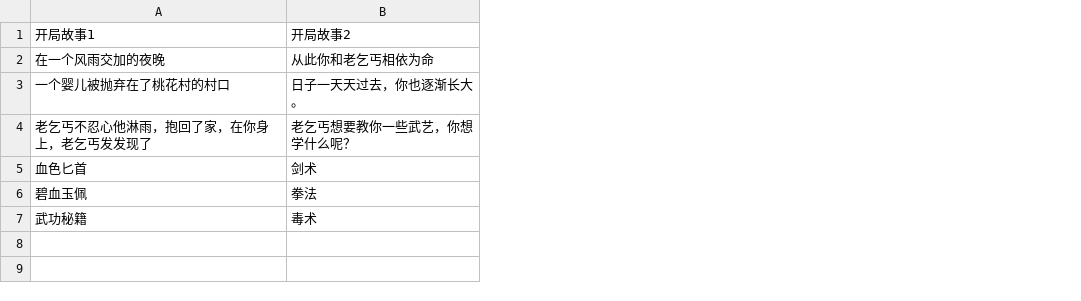
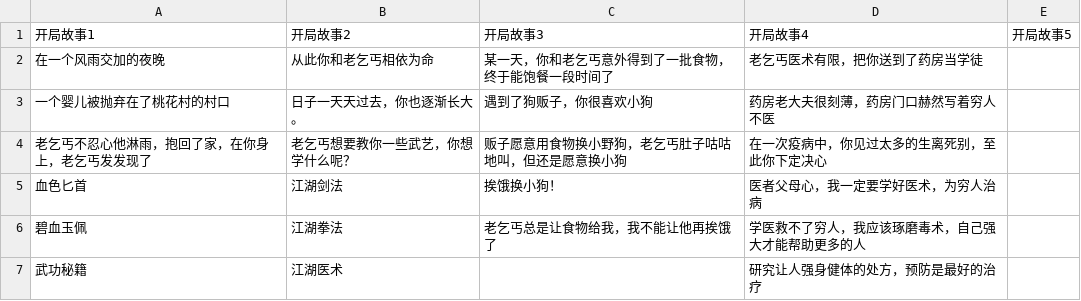
Before and after one commit to jah0m/CardGame, a CSV file: Assets/res/游戏剧情.csv, drawn as a sheet; the diff names each change by its address in the sheet, - before the commit and + after, or states it on an @@ line.

```diff
--- a/Assets/res/游戏剧情.csv
+++ b/Assets/res/游戏剧情.csv
+column C, rows 1-6: 开局故事3 | 某一天，你和老乞丐意外得到了一批食物，终于能饱餐一段时间了 | 遇到了狗贩子，你很喜欢小狗 | 贩子愿意用食物换小野狗，老乞丐肚子咕咕地叫，但还是愿意换小狗 | 挨饿换小狗！ | 老乞丐总是让食物给我，我不能让他再挨饿了
+column D, rows 1-7: 开局故事4 | 老乞丐医术有限，把你送到了药房当学徒 | 药房老大夫很刻薄，药房门口赫然写着穷人不医 | 在一次疫病中，你见过太多的生离死别，至此你下定决心 | 医者父母心，我一定要学好医术，为穷人治病 | 学医救不了穷人，我应该琢磨毒术，自己强大才能帮助更多的人 | 研究让人强身健体的处方，预防是最好的治疗
+column E, row 1: 开局故事5
-B5: 剑术
+B5: 江湖剑法
-B6: 拳法
+B6: 江湖拳法
-B7: 毒术
+B7: 江湖医术
```
Also changed, not shown: 13 other files.
